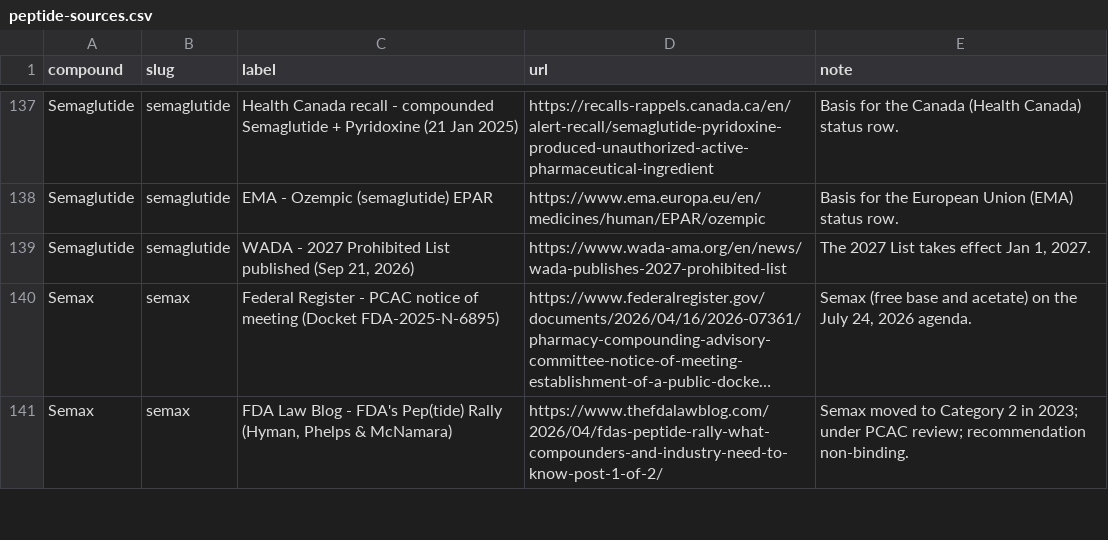
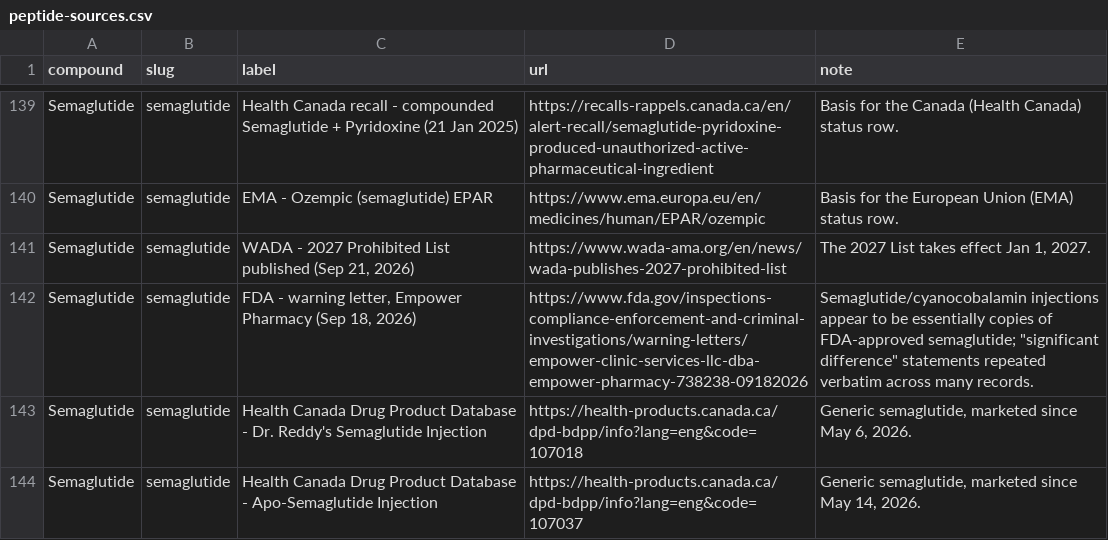
Before and after one commit to Peptlas/peptlas-data, a CSV file: data/peptide-sources.csv, drawn as a sheet; only a part is shown, gaps mark what is left out; the shorter side is filled out with more unchanged rows; long unchanged cells end in …; the diff covers the shown part only.

Commit message:
data: sync 2026-10-09

```diff
--- a/data/peptide-sources.csv
+++ b/data/peptide-sources.csv
@@ -139 +141,4 @@ Semaglutide,semaglutide,EMA - Ozempic (semaglutide) EPAR,https://www.ema.europa.
 Semaglutide,semaglutide,"WADA - 2027 Prohibited List published (Sep 21, 2026)",https://www.wada-ama.org/en/news/wada-publishes-2027-prohibited-list,"The 2027 List takes effect Jan 1, 2027."
+Semaglutide,semaglutide,"FDA - warning letter, Empower Pharmacy (Sep 18, 2026)",https://www.fda.gov/inspections-compliance-enforcement-and-criminal-investigations/warning-letters/empower-clinic-services-llc-dba-empower-pharmacy-738238-09182026,"Semaglutide/cyanocobalamin injections appear to be essentially copies of FDA-approved semaglutide; ""significant difference"" statements repeated verbatim across many records."
+Semaglutide,semaglutide,Health Canada Drug Product Database - Dr. Reddy's Semaglutide Injection,https://health-products.canada.ca/dpd-bdpp/info?lang=eng&code=107018,"Generic semaglutide, marketed since May 6, 2026."
+Semaglutide,semaglutide,Health Canada Drug Product Database - Apo-Semaglutide Injection,https://health-products.canada.ca/dpd-bdpp/info?lang=eng&code=107037,"Generic semaglutide, marketed since May 14, 2026."
```
Also changed, not shown: 5 added rows elsewhere in this file, data/peptide-regulatory-events.csv, data/peptide-status-matrix.csv, 5 other files.
